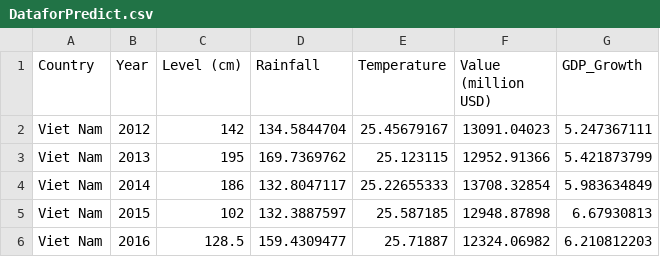
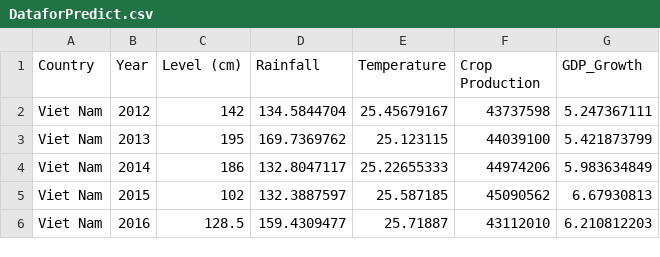
Before and after one commit to vvviet2908/ASEANDSE, a CSV file: DataforPredict.csv, drawn as a sheet.

Commit message:
Add files via upload

```diff
--- a/DataforPredict.csv
+++ b/DataforPredict.csv
@@ -1,6 +1,6 @@
-Country,Year,Level (cm),Rainfall,Temperature,Value (million USD),GDP_Growth
-Viet Nam,2012,142,134.5844704,25.45679167,13091.04023,5.247367111
-Viet Nam,2013,195,169.7369762,25.123115,12952.91366,5.421873799
-Viet Nam,2014,186,132.8047117,25.22655333,13708.32854,5.983634849
-Viet Nam,2015,102,132.3887597,25.587185,12948.87898,6.67930813
-Viet Nam,2016,128.5,159.4309477,25.71887,12324.06982,6.210812203
+Country,Year,Level (cm),Rainfall,Temperature,Crop Production,GDP_Growth
+Viet Nam,2012,142,134.5844704,25.45679167,43737598,5.247367111
+Viet Nam,2013,195,169.7369762,25.123115,44039100,5.421873799
+Viet Nam,2014,186,132.8047117,25.22655333,44974206,5.983634849
+Viet Nam,2015,102,132.3887597,25.587185,45090562,6.67930813
+Viet Nam,2016,128.5,159.4309477,25.71887,43112010,6.210812203
```
